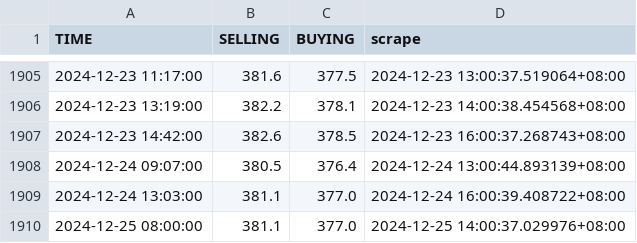
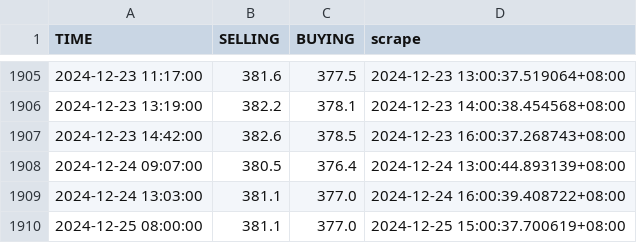
Before and after one commit to Rexpert/uob_gold_price, a CSV file: data/basic_price.csv, drawn as a sheet; only a part is shown, gaps mark what is left out.

```diff
--- a/data/basic_price.csv
+++ b/data/basic_price.csv
@@ -1909,2 +1909,2 @@ TIME,SELLING,BUYING,scrape
 2024-12-24 13:03:00,381.1,377.0,2024-12-24 16:00:39.408722+08:00
-2024-12-25 08:00:00,381.1,377.0,2024-12-25 14:00:37.029976+08:00
+2024-12-25 08:00:00,381.1,377.0,2024-12-25 15:00:37.700619+08:00
```
Also changed, not shown: data/premium_price.csv.
